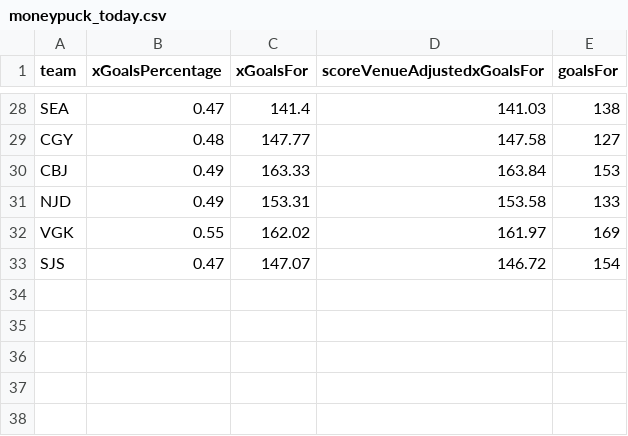
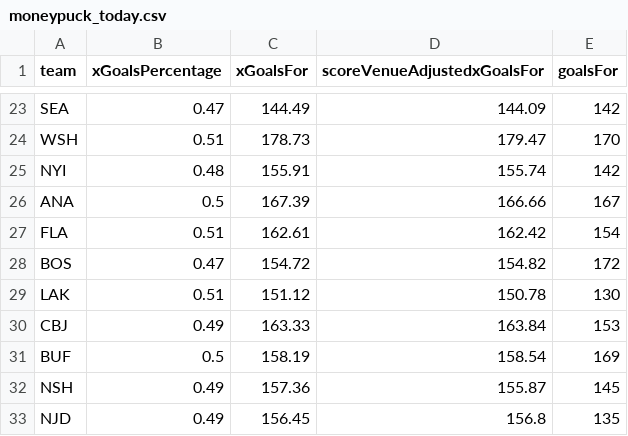
Before and after one commit to jmbarton04/nhl_odds_moneypuck, a CSV file: data/moneypuck_today.csv, drawn as a sheet; only a part is shown, gaps mark what is left out; removed rows and columns are numbered as before the commit, all else as after; the diff covers the shown part only; the diff names each change by its address in the sheet, - before the commit and + after, or states it on an @@ line.

```diff
--- a/data/moneypuck_today.csv
+++ b/data/moneypuck_today.csv
-C23 (xGoalsFor): 141.4
+C23 (xGoalsFor): 144.49
-D23 (scoreVenueAdjustedxGoalsFor): 141.03
+D23 (scoreVenueAdjustedxGoalsFor): 144.09
-E23 (goalsFor): 138
+E23 (goalsFor): 142
-row 29: CGY | 0.48 | 147.77 | 147.58 | 127
@@ row 13 moved to row 24: WSH @@
@@ row 11 moved to row 25: NYI @@
+row 26: ANA | 0.5 | 167.39 | 166.66 | 167
+row 27: FLA | 0.51 | 162.61 | 162.42 | 154
@@ row 23 moved to row 28: BOS @@
@@ row 18 moved to row 29: LAK @@
@@ row 12 moved to row 31: BUF @@
@@ row 5 moved to row 32: NSH @@
-C33 (xGoalsFor): 153.31
+C33 (xGoalsFor): 156.45
-D33 (scoreVenueAdjustedxGoalsFor): 153.58
+D33 (scoreVenueAdjustedxGoalsFor): 156.8
-E33 (goalsFor): 133
+E33 (goalsFor): 135
-row 32: VGK | 0.55 | 162.02 | 161.97 | 169
@@ row 33 moved to row 15: SJS @@
```
Also changed, not shown: 6 added rows, 6 removed rows, 8 moved rows and 6 edited cells elsewhere in this file, data/games_today.csv, 1 other file.
